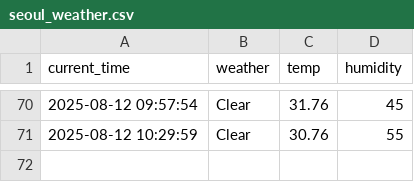
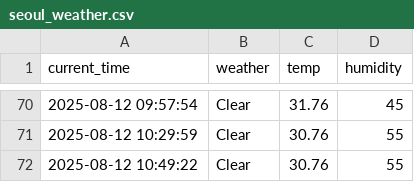
Before and after one commit to seokkyeong0/Python, a CSV file: seoul_weather.csv, drawn as a sheet; only a part is shown, gaps mark what is left out.

```diff
--- a/seoul_weather.csv
+++ b/seoul_weather.csv
@@ -71 +71,2 @@ current_time,weather,temp,humidity
 2025-08-12 10:29:59,Clear,30.76,55
+2025-08-12 10:49:22,Clear,30.76,55
```
